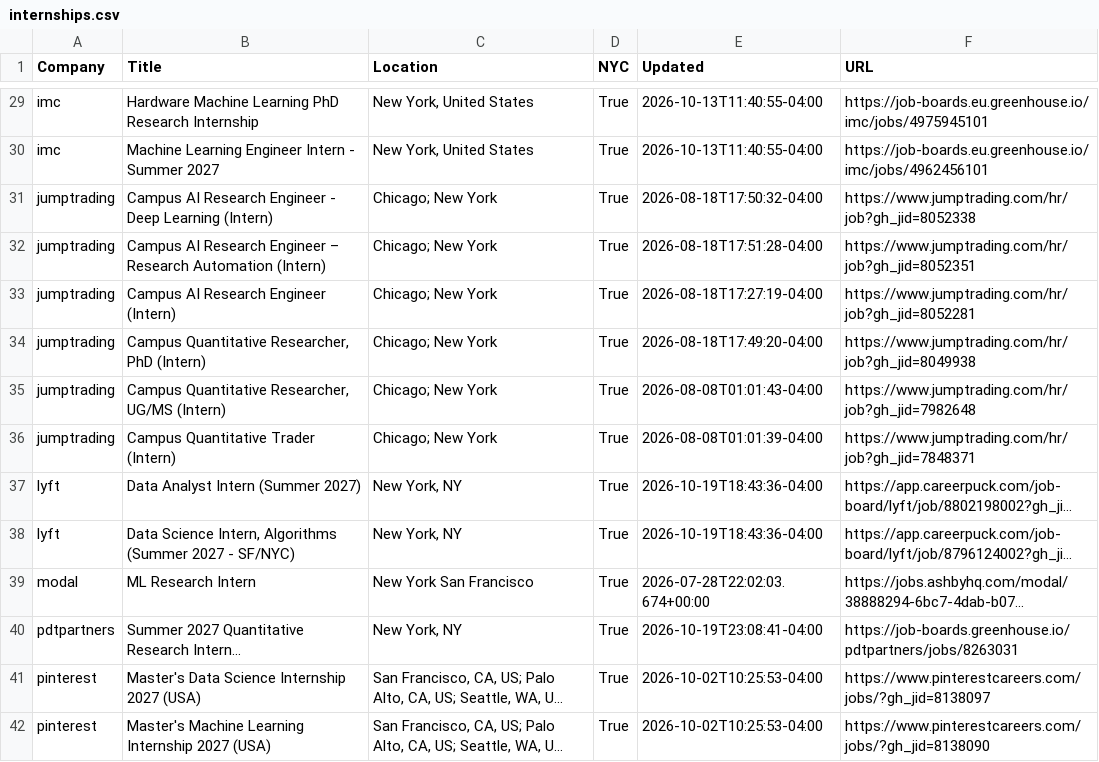
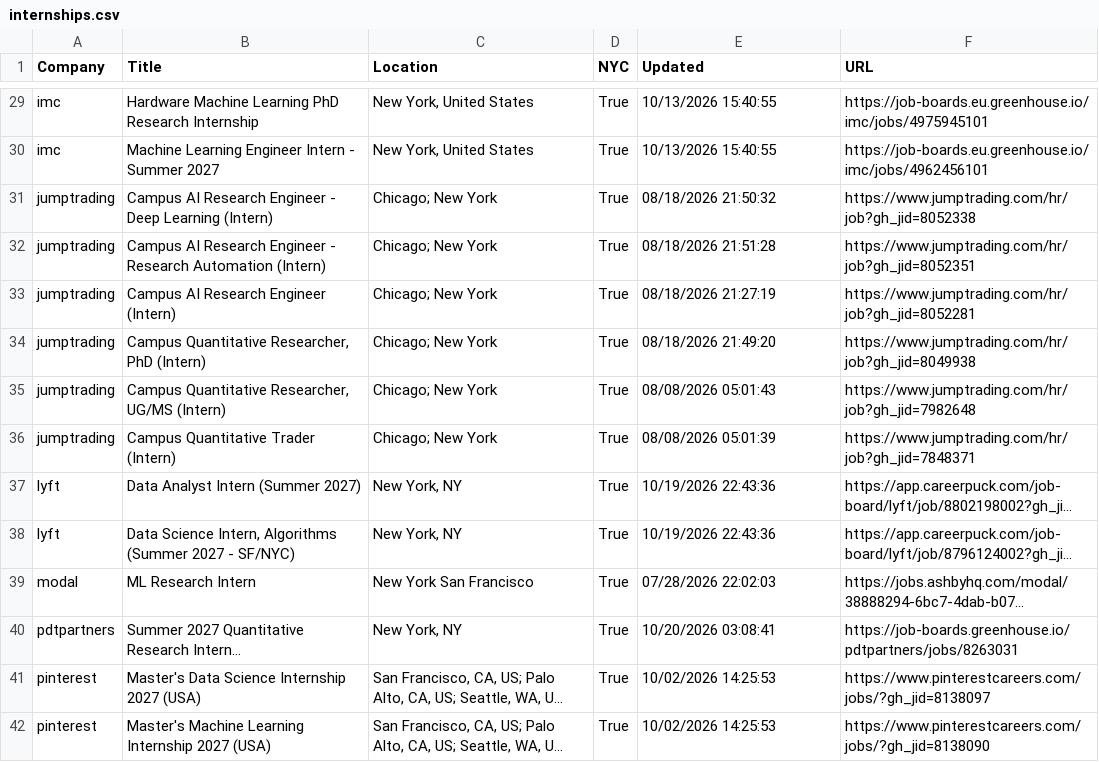
Before and after one commit to javitorres88/summer-2027-ds-internships-nyc, a CSV file: data/internships.csv, drawn as a sheet; only a part is shown, gaps mark what is left out; long unchanged cells end in …; the diff covers the shown part only; the diff names each change by its address in the sheet, - before the commit and + after, or states it on an @@ line.

```diff
--- a/data/internships.csv
+++ b/data/internships.csv
-E29:E30 (Updated): 2026-10-13T11:40:55-04:00
+E29:E30 (Updated): 10/13/2026 15:40:55
-E31 (Updated): 2026-08-18T17:50:32-04:00
+E31 (Updated): 08/18/2026 21:50:32
-B32 (Title): …Research Engineer – Research Automation…
+B32 (Title): …Research Engineer - Research Automation…
-E32 (Updated): 2026-08-18T17:51:28-04:00
+E32 (Updated): 08/18/2026 21:51:28
-E33 (Updated): 2026-08-18T17:27:19-04:00
+E33 (Updated): 08/18/2026 21:27:19
-E34 (Updated): 2026-08-18T17:49:20-04:00
+E34 (Updated): 08/18/2026 21:49:20
-E35 (Updated): 2026-08-08T01:01:43-04:00
+E35 (Updated): 08/08/2026 05:01:43
-E36 (Updated): 2026-08-08T01:01:39-04:00
+E36 (Updated): 08/08/2026 05:01:39
-E37:E38 (Updated): 2026-10-19T18:43:36-04:00
+E37:E38 (Updated): 10/19/2026 22:43:36
-E39 (Updated): 2026-07-28T22:02:03.674+00:00
+E39 (Updated): 07/28/2026 22:02:03
-E40 (Updated): 2026-10-19T23:08:41-04:00
+E40 (Updated): 10/20/2026 03:08:41
-E41:E42 (Updated): 2026-10-02T10:25:53-04:00
+E41:E42 (Updated): 10/02/2026 14:25:53
```
Also changed, not shown: 47 edited cells elsewhere in this file, data/enriched.csv, 1 other file.
